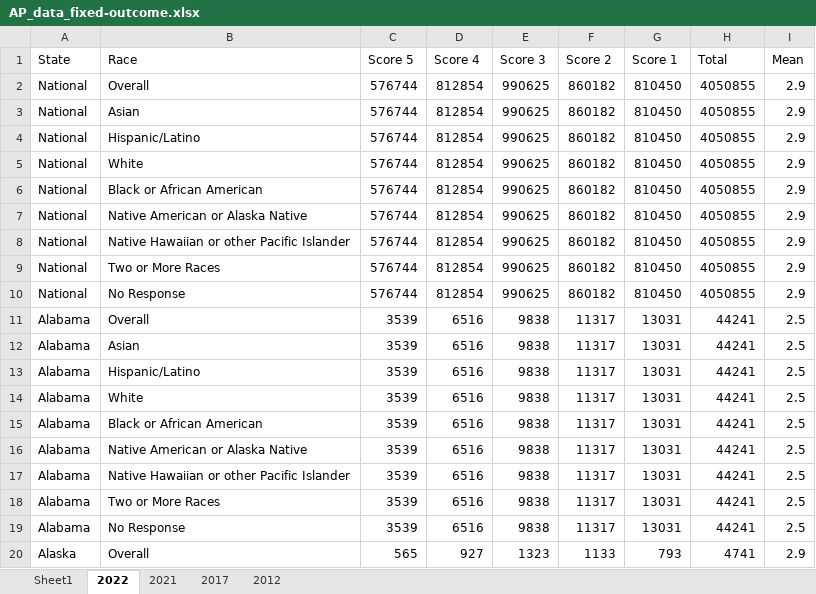
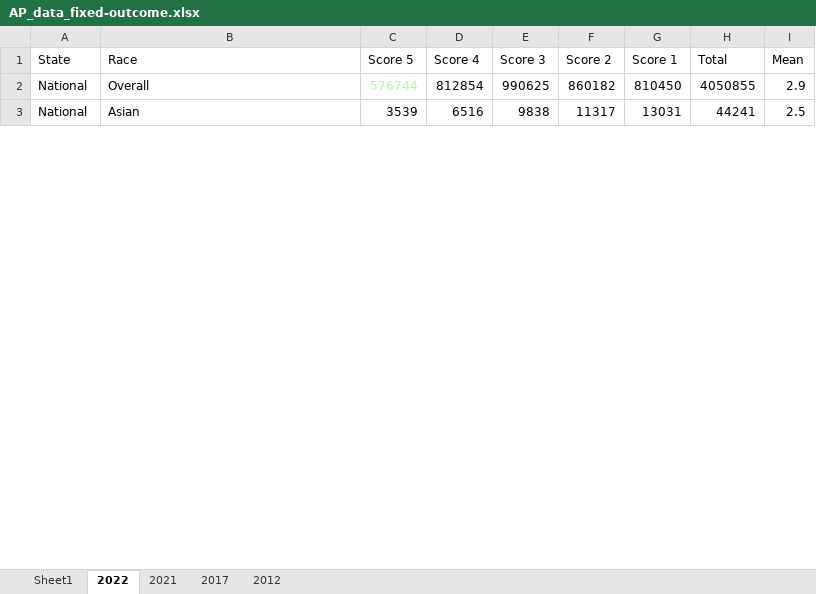
Before and after one commit to mcelhens/AP-Outcomes-to-University-Metrics, an Excel workbook: data/AP_data_fixed-outcome.xlsx, sheet 2022, drawn as a sheet; only a part is shown; values as stored, in another font and other column widths than the file's, no borders; removed rows and columns are numbered as before the commit, all else as after; the diff covers the shown part only; the diff names each change by its address in the sheet, - before the commit and + after, or states it on an @@ line.

```diff
--- a/data/AP_data_fixed-outcome.xlsx (sheet 2022)
+++ b/data/AP_data_fixed-outcome.xlsx (sheet 2022)
-C2 text colour: black
+C2 text colour: #A5FF90
-row 3: National | Asian | 576744 | 812854 | 990625 | 860182 | 810450 | 4050855 | 2.9
-row 4: National | Hispanic/Latino | 576744 | 812854 | 990625 | 860182 | 810450 | 4050855 | 2.9
-row 5: National | White | 576744 | 812854 | 990625 | 860182 | 810450 | 4050855 | 2.9
-row 6: National | Black or African American | 576744 | 812854 | 990625 | 860182 | 810450 | 4050855 | 2.9
-row 7: National | Native American or Alaska Native | 576744 | 812854 | 990625 | 860182 | 810450 | 4050855 | 2.9
-row 8: National | Native Hawaiian or other Pacific Islander | 576744 | 812854 | 990625 | 860182 | 810450 | 4050855 | 2.9
-row 9: National | Two or More Races | 576744 | 812854 | 990625 | 860182 | 810450 | 4050855 | 2.9
-row 10: National | No Response | 576744 | 812854 | 990625 | 860182 | 810450 | 4050855 | 2.9
-row 11: Alabama | Overall | 3539 | 6516 | 9838 | 11317 | 13031 | 44241 | 2.5
-A3 (State): Alabama
+A3 (State): National
-row 13: Alabama | Hispanic/Latino | 3539 | 6516 | 9838 | 11317 | 13031 | 44241 | 2.5
-row 14: Alabama | White | 3539 | 6516 | 9838 | 11317 | 13031 | 44241 | 2.5
-row 15: Alabama | Black or African American | 3539 | 6516 | 9838 | 11317 | 13031 | 44241 | 2.5
-row 16: Alabama | Native American or Alaska Native | 3539 | 6516 | 9838 | 11317 | 13031 | 44241 | 2.5
-row 17: Alabama | Native Hawaiian or other Pacific Islander | 3539 | 6516 | 9838 | 11317 | 13031 | 44241 | 2.5
-row 18: Alabama | Two or More Races | 3539 | 6516 | 9838 | 11317 | 13031 | 44241 | 2.5
-row 19: Alabama | No Response | 3539 | 6516 | 9838 | 11317 | 13031 | 44241 | 2.5
-row 20: Alaska | Overall | 565 | 927 | 1323 | 1133 | 793 | 4741 | 2.9
```
Also changed, not shown: 47 added rows, 30 removed rows and 4 edited cells elsewhere in this sheet, sheet 2012, sheet 2017, sheet 2021, formulas that keep their value, 1 other file.
